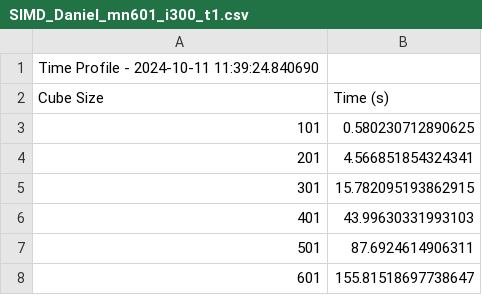
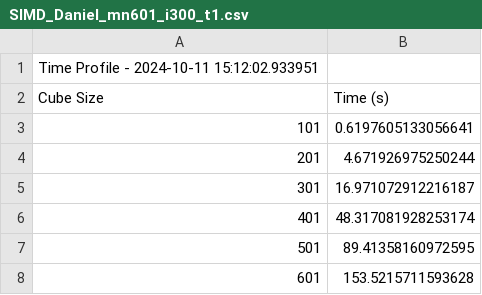
Before and after one commit to jaxsonpd/poisson-solver, a CSV file: profiling/SIMD_Daniel_mn601_i300_t1.csv, drawn as a sheet.

Commit message:
Wrote SIMD with profiling and images

```diff
--- a/profiling/SIMD_Daniel_mn601_i300_t1.csv
+++ b/profiling/SIMD_Daniel_mn601_i300_t1.csv
@@ -1,8 +1,8 @@
-Time Profile - 2024-10-11 11:39:24.840690
+Time Profile - 2024-10-11 15:12:02.933951
 Cube Size, Time (s)
-101, 0.580230712890625
-201, 4.566851854324341
-301, 15.782095193862915
-401, 43.99630331993103
-501, 87.6924614906311
-601, 155.81518697738647
+101, 0.6197605133056641
+201, 4.671926975250244
+301, 16.971072912216187
+401, 48.317081928253174
+501, 89.41358160972595
+601, 153.5215711593628
```
Also changed, not shown: 11 other files.
